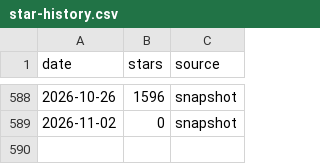
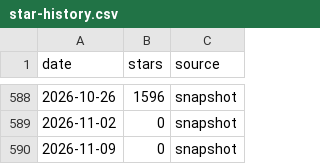
Before and after one commit to renato-dransay/fredy, a CSV file: doc/star-history/star-history.csv, drawn as a sheet; only a part is shown, gaps mark what is left out.

```diff
--- a/doc/star-history/star-history.csv
+++ b/doc/star-history/star-history.csv
@@ -589 +589,2 @@ date,stars,source
 2026-11-02,0,snapshot
+2026-11-09,0,snapshot
```
Also changed, not shown: 2 other files.
